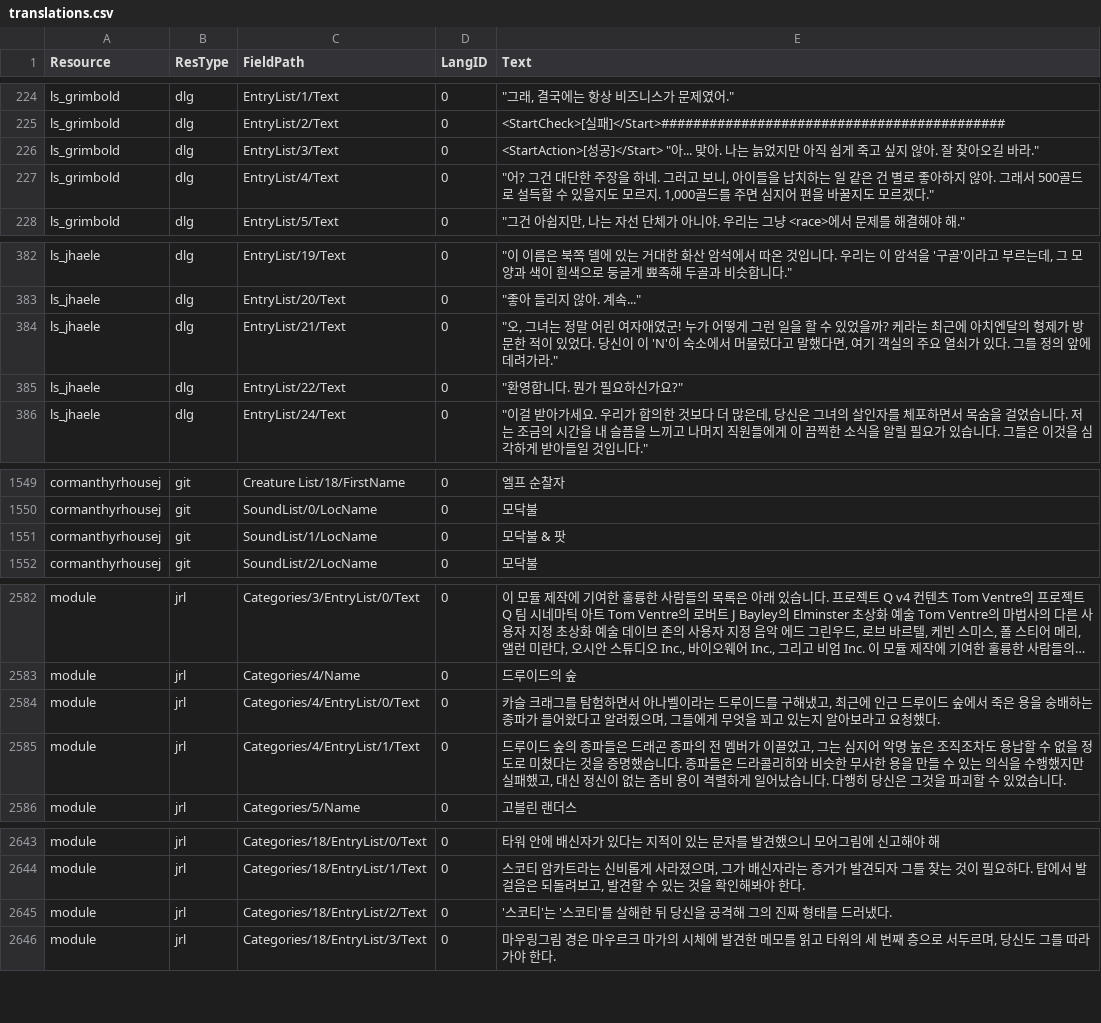
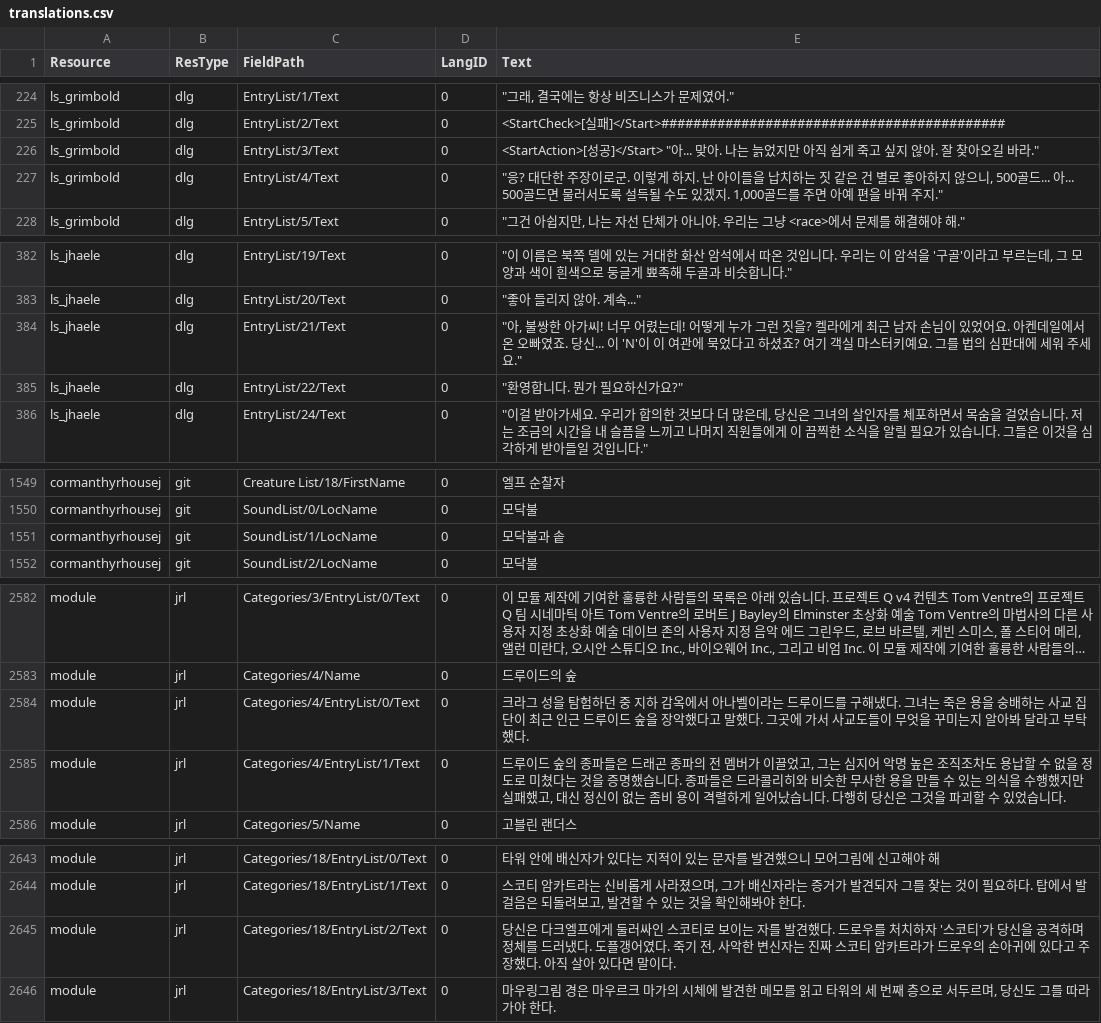
Before and after one commit to iamtalker/nwn1ee-korean-unified, a CSV file: installer/community/Siege_of_Shadowdale_Enhanced_Edition/translations.csv, drawn as a sheet; only a part is shown, gaps mark what is left out; long unchanged cells end in …; the diff names each change by its address in the sheet, - before the commit and + after, or states it on an @@ line.

```diff
--- a/installer/community/Siege_of_Shadowdale_Enhanced_Edition/translations.csv
+++ b/installer/community/Siege_of_Shadowdale_Enhanced_Edition/translations.csv
-E227 (Text): "어? 그건 대단한 주장을 하네. 그러고 보니, 아이들을 납치하는 일 같은 건 별로 좋아하지 않아. 그래서 500골드로 설득할 수 있을지도 모르지. 1,000골드를 주면 심지어 편을 바꿀지도 모르겠다."
+E227 (Text): "응? 대단한 주장이로군. 이렇게 하지. 난 아이들을 납치하는 짓 같은 건 별로 좋아하지 않으니, 500골드... 아... 500골드면 물러서도록 설득될 수도 있겠지. 1,000골드를 주면 아예 편을 바꿔 주지."
-E384 (Text): "오, 그녀는 정말 어린 여자애였군! 누가 어떻게 그런 일을 할 수 있었을까? 케라는 최근에 아치엔달의 형제가 방문한 적이 있었다. 당신이 이 'N'이 숙소에서 머물렀다고 말했다면, 여기 객실의 주요 열쇠가 있다. 그를 정의 앞에 데려가라."
+E384 (Text): "아, 불쌍한 아가씨! 너무 어렸는데! 어떻게 누가 그런 짓을? 켈라에게 최근 남자 손님이 있었어요. 아켄데일에서 온 오빠였죠. 당신... 이 'N'이 이 여관에 묵었다고 하셨죠? 여기 객실 마스터키예요. 그를 법의 심판대에 세워 주세요."
-E1551 (Text): 모닥불 & 팟
+E1551 (Text): 모닥불과 솥
-E2584 (Text): 카슬 크래그를 탐험하면서 아나벨이라는 드루이드를 구해냈고, 최근에 인근 드루이드 숲에서 죽은 용을 숭배하는 종파가 들어왔다고 알려줬으며, 그들에게 무엇을 꾀고 있는지 알아보라고 요청했다.
+E2584 (Text): 크라그 성을 탐험하던 중 지하 감옥에서 아나벨이라는 드루이드를 구해냈다. 그녀는 죽은 용을 숭배하는 사교 집단이 최근 인근 드루이드 숲을 장악했다고 말했다. 그곳에 가서 사교도들이 무엇을 꾸미는지 알아봐 달라고 부탁했다.
-E2645 (Text): '스코티'는 '스코티'를 살해한 뒤 당신을 공격해 그의 진짜 형태를 드러냈다.
+E2645 (Text): 당신은 다크엘프에게 둘러싸인 스코티로 보이는 자를 발견했다. 드로우를 처치하자 '스코티'가 당신을 공격하며 정체를 드러냈다. 도플갱어였다. 죽기 전, 사악한 변신자는 진짜 스코티 암카트라가 드로우의 손아귀에 있다고 주장했다. 아직 살아 있다면 말이다.
```
Also changed, not shown: installer/modbuild/premium/id/inline/jrl.csv, installer/modbuild/premium/id/inline/uti.csv, 34 other files.
